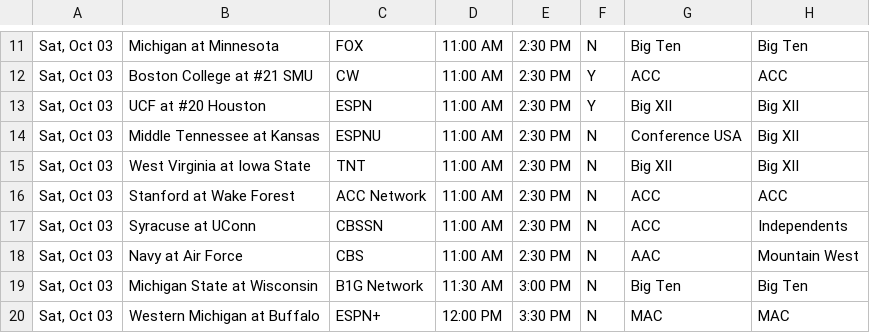
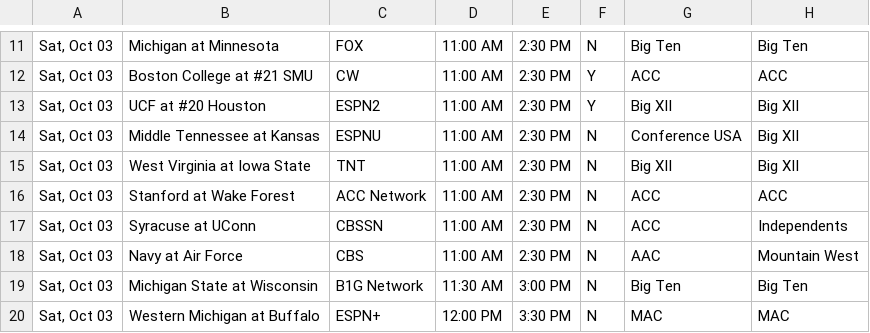
Before and after one commit to matthewkilleen0830/College-Football-Viewing-Schedule, a CSV file: currentWeek/weekFull.csv, drawn as a sheet; only a part is shown, gaps mark what is left out.

Commit message:
Houston TV update.

```diff
--- a/currentWeek/weekFull.csv
+++ b/currentWeek/weekFull.csv
@@ -12,3 +12,3 @@
 "Sat, Oct 03",Boston College at #21 SMU,CW,11:00 AM,2:30 PM,Y,ACC,ACC
-"Sat, Oct 03",UCF at #20 Houston,ESPN,11:00 AM,2:30 PM,Y,Big XII,Big XII
+"Sat, Oct 03",UCF at #20 Houston,ESPN2,11:00 AM,2:30 PM,Y,Big XII,Big XII
 "Sat, Oct 03",Middle Tennessee at Kansas,ESPNU,11:00 AM,2:30 PM,N,Conference USA,Big XII
```
